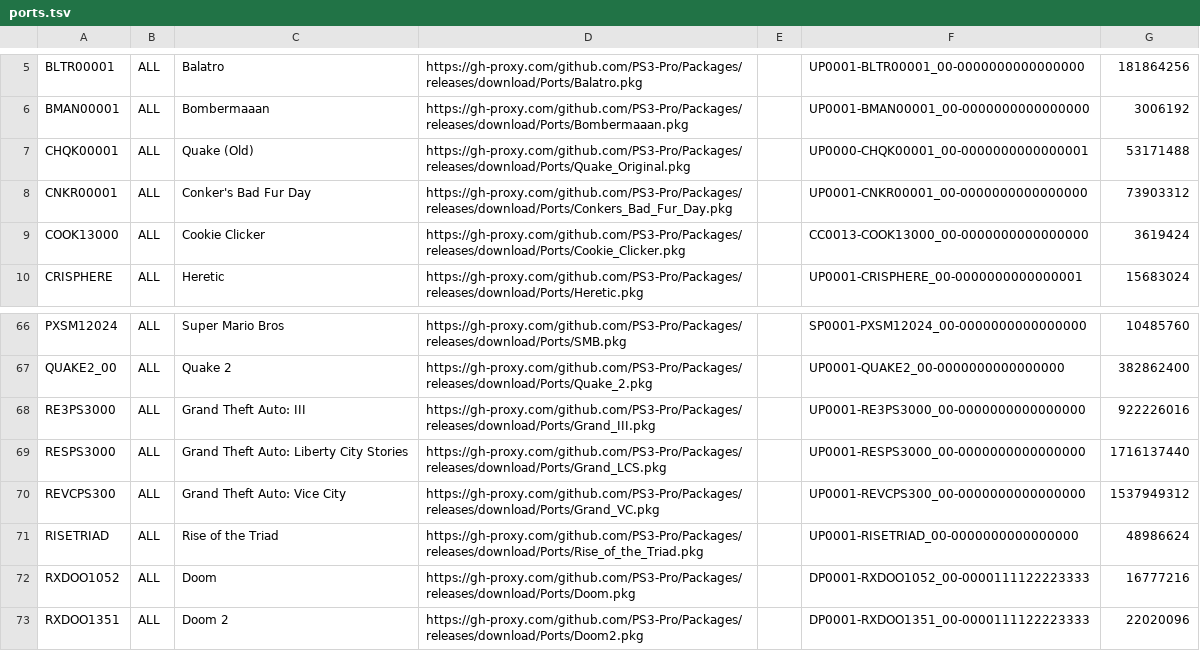
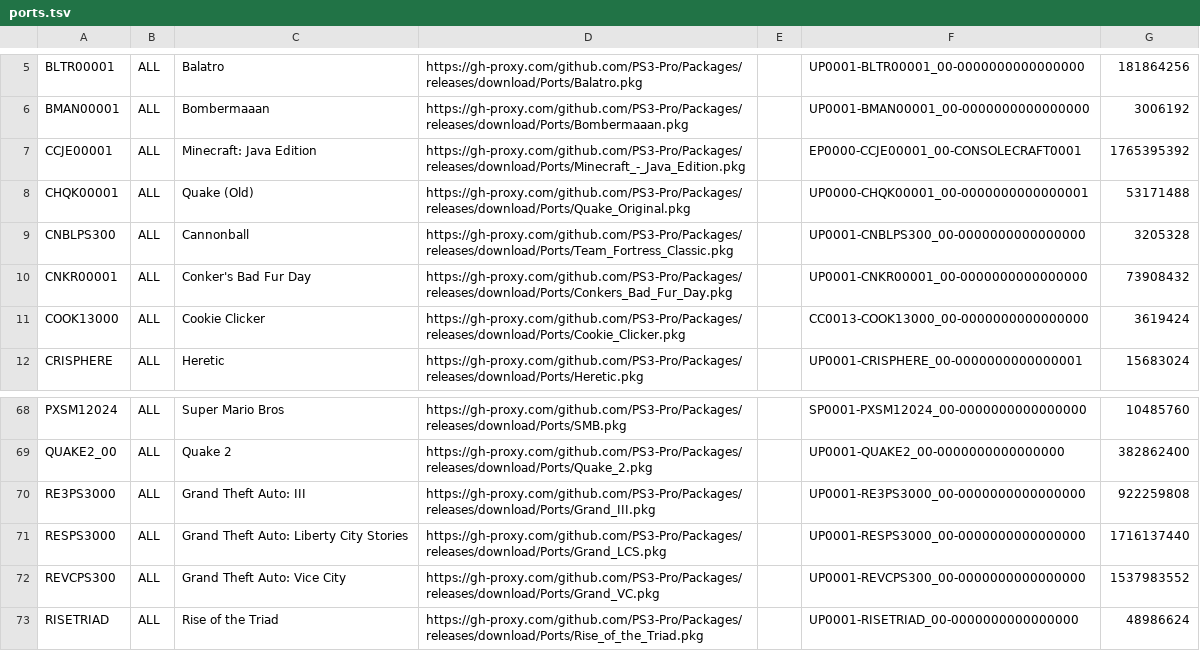
Before and after one commit to PS3-Pro/PSN-Content, a TSV file: resources/database/content/unofficial/ports.tsv, drawn as a sheet; only a part is shown, gaps mark what is left out; the shorter side is filled out with more unchanged rows.

Commit message:
Release

```diff
--- a/resources/database/content/unofficial/ports.tsv
+++ b/resources/database/content/unofficial/ports.tsv
@@ -6,4 +6,6 @@ BLTR00001	ALL	Balatro	https://gh-proxy.com/github.com/PS3-Pro/Packages/releases/
 BMAN00001	ALL	Bombermaaan	https://gh-proxy.com/github.com/PS3-Pro/Packages/releases/download/Ports/Bombermaaan.pkg		UP0001-BMAN00001_00-0000000000000000	3006192
+CCJE00001	ALL	Minecraft: Java Edition	https://gh-proxy.com/github.com/PS3-Pro/Packages/releases/download/Ports/Minecraft_-_Java_Edition.pkg		EP0000-CCJE00001_00-CONSOLECRAFT0001	1765395392
 CHQK00001	ALL	Quake (Old)	https://gh-proxy.com/github.com/PS3-Pro/Packages/releases/download/Ports/Quake_Original.pkg		UP0000-CHQK00001_00-0000000000000001	53171488
-CNKR00001	ALL	Conker's Bad Fur Day	https://gh-proxy.com/github.com/PS3-Pro/Packages/releases/download/Ports/Conkers_Bad_Fur_Day.pkg		UP0001-CNKR00001_00-0000000000000000	73903312
+CNBLPS300	ALL	Cannonball	https://gh-proxy.com/github.com/PS3-Pro/Packages/releases/download/Ports/Team_Fortress_Classic.pkg		UP0001-CNBLPS300_00-0000000000000000	3205328
+CNKR00001	ALL	Conker's Bad Fur Day	https://gh-proxy.com/github.com/PS3-Pro/Packages/releases/download/Ports/Conkers_Bad_Fur_Day.pkg		UP0001-CNKR00001_00-0000000000000000	73908432
 COOK13000	ALL	Cookie Clicker	https://gh-proxy.com/github.com/PS3-Pro/Packages/releases/download/Ports/Cookie_Clicker.pkg		CC0013-COOK13000_00-0000000000000000	3619424
@@ -67,5 +69,5 @@ PXSM12024	ALL	Super Mario Bros	https://gh-proxy.com/github.com/PS3-Pro/Packages/
 QUAKE2_00	ALL	Quake 2	https://gh-proxy.com/github.com/PS3-Pro/Packages/releases/download/Ports/Quake_2.pkg		UP0001-QUAKE2_00-0000000000000000	382862400
-RE3PS3000	ALL	Grand Theft Auto: III	https://gh-proxy.com/github.com/PS3-Pro/Packages/releases/download/Ports/Grand_III.pkg		UP0001-RE3PS3000_00-0000000000000000	922226016
+RE3PS3000	ALL	Grand Theft Auto: III	https://gh-proxy.com/github.com/PS3-Pro/Packages/releases/download/Ports/Grand_III.pkg		UP0001-RE3PS3000_00-0000000000000000	922259808
 RESPS3000	ALL	Grand Theft Auto: Liberty City Stories	https://gh-proxy.com/github.com/PS3-Pro/Packages/releases/download/Ports/Grand_LCS.pkg		UP0001-RESPS3000_00-0000000000000000	1716137440
-REVCPS300	ALL	Grand Theft Auto: Vice City	https://gh-proxy.com/github.com/PS3-Pro/Packages/releases/download/Ports/Grand_VC.pkg		UP0001-REVCPS300_00-0000000000000000	1537949312
+REVCPS300	ALL	Grand Theft Auto: Vice City	https://gh-proxy.com/github.com/PS3-Pro/Packages/releases/download/Ports/Grand_VC.pkg		UP0001-REVCPS300_00-0000000000000000	1537983552
 RISETRIAD	ALL	Rise of the Triad	https://gh-proxy.com/github.com/PS3-Pro/Packages/releases/download/Ports/Rise_of_the_Triad.pkg		UP0001-RISETRIAD_00-0000000000000000	48986624
```
Also changed, not shown: 1 other file.
